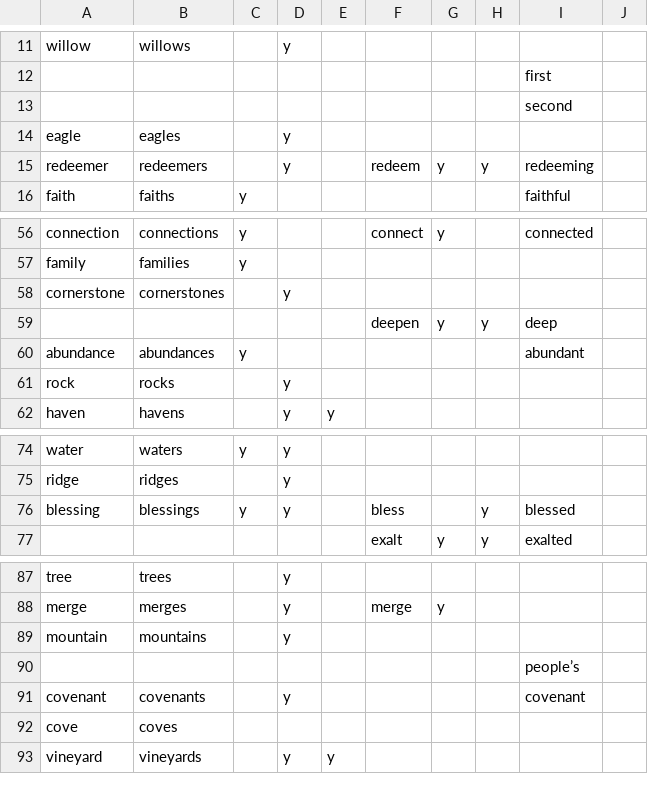
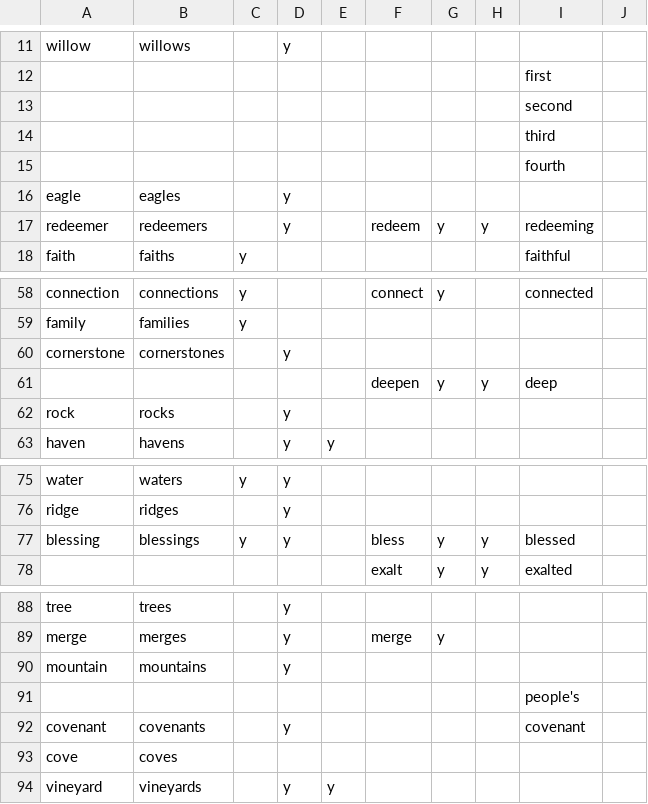
Before and after one commit to bvisness/NameMyChurch, a CSV file: vocab.csv, drawn as a sheet; only a part is shown, gaps mark what is left out; the diff covers the shown part only.

```diff
--- a/vocab.csv
+++ b/vocab.csv
@@ -13,2 +13,4 @@ willow,willows,,y,,,,,,
 ,,,,,,,,second,
+,,,,,,,,third,
+,,,,,,,,fourth,
 eagle,eagles,,y,,,,,,
@@ -59,3 +61,2 @@ cornerstone,cornerstones,,y,,,,,,
 ,,,,,deepen,y,y,deep,
-abundance,abundances,y,,,,,,abundant,
 rock,rocks,,y,,,,,,
@@ -75,3 +76,3 @@ water,waters,y,y,,,,,,
 ridge,ridges,,y,,,,,,
-blessing,blessings,y,y,,bless,,y,blessed,
+blessing,blessings,y,y,,bless,y,y,blessed,
 ,,,,,exalt,y,y,exalted,
@@ -89,3 +90,3 @@ merge,merges,,y,,merge,y,,,
 mountain,mountains,,y,,,,,,
-,,,,,,,,people’s,
+,,,,,,,,people's,
 covenant,covenants,,y,,,,,covenant,
```
Also changed, not shown: 34 added rows elsewhere in this file, 1 other file.
